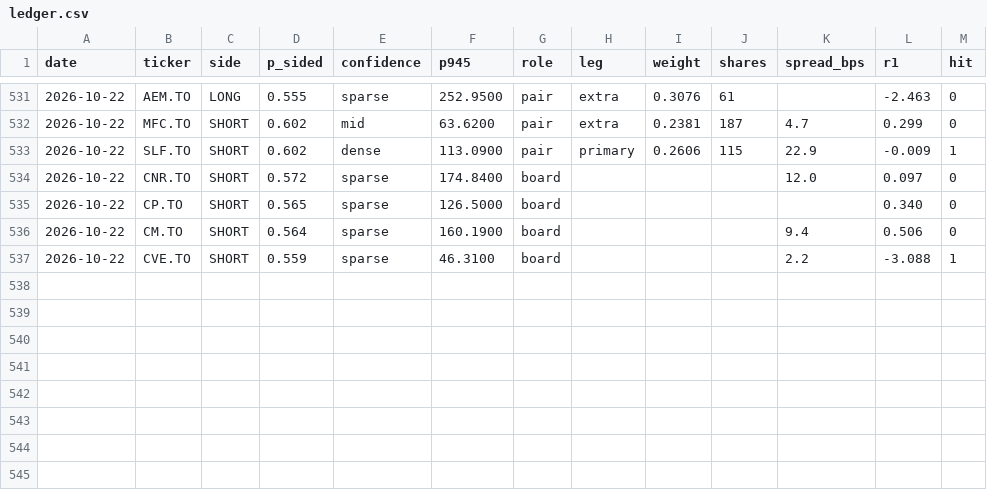
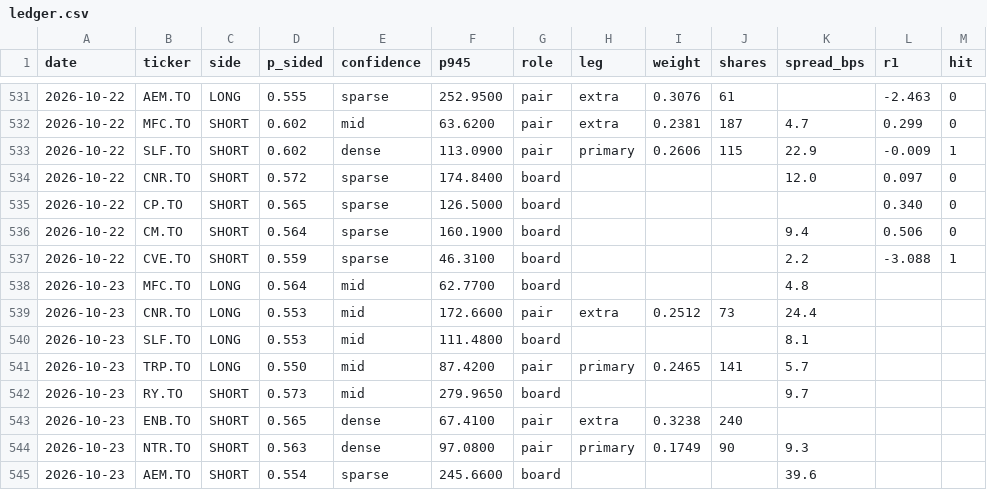
Before and after one commit to rufatb/RB, a CSV file: ledger.csv, drawn as a sheet; only a part is shown, gaps mark what is left out; the diff names each change by its address in the sheet, - before the commit and + after, or states it on an @@ line.

```diff
--- a/ledger.csv
+++ b/ledger.csv
+row 538: 2026-10-23 | MFC.TO | LONG | 0.564 | mid | 62.7700 | board |  |  |  | 4.8
+row 539: 2026-10-23 | CNR.TO | LONG | 0.553 | mid | 172.6600 | pair | extra | 0.2512 | 73 | 24.4
+row 540: 2026-10-23 | SLF.TO | LONG | 0.553 | mid | 111.4800 | board |  |  |  | 8.1
+row 541: 2026-10-23 | TRP.TO | LONG | 0.550 | mid | 87.4200 | pair | primary | 0.2465 | 141 | 5.7
+row 542: 2026-10-23 | RY.TO | SHORT | 0.573 | mid | 279.9650 | board |  |  |  | 9.7
+row 543: 2026-10-23 | ENB.TO | SHORT | 0.565 | dense | 67.4100 | pair | extra | 0.3238 | 240
+row 544: 2026-10-23 | NTR.TO | SHORT | 0.563 | dense | 97.0800 | pair | primary | 0.1749 | 90 | 9.3
+row 545: 2026-10-23 | AEM.TO | SHORT | 0.554 | sparse | 245.6600 | board |  |  |  | 39.6
```
Also changed, not shown: universe_prints.csv.
